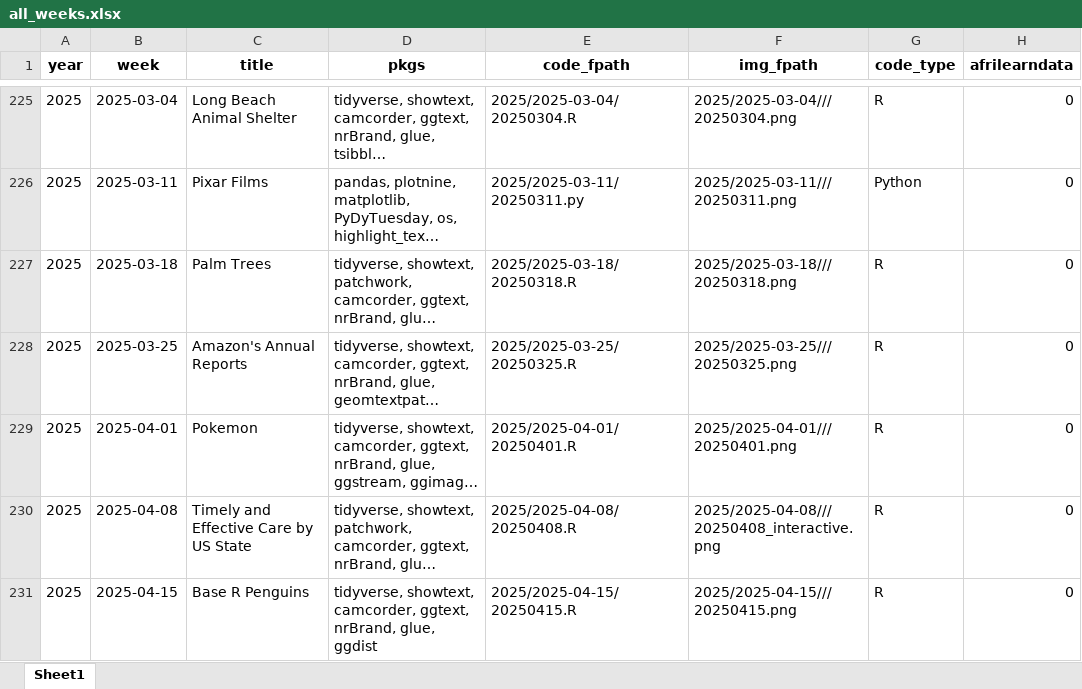
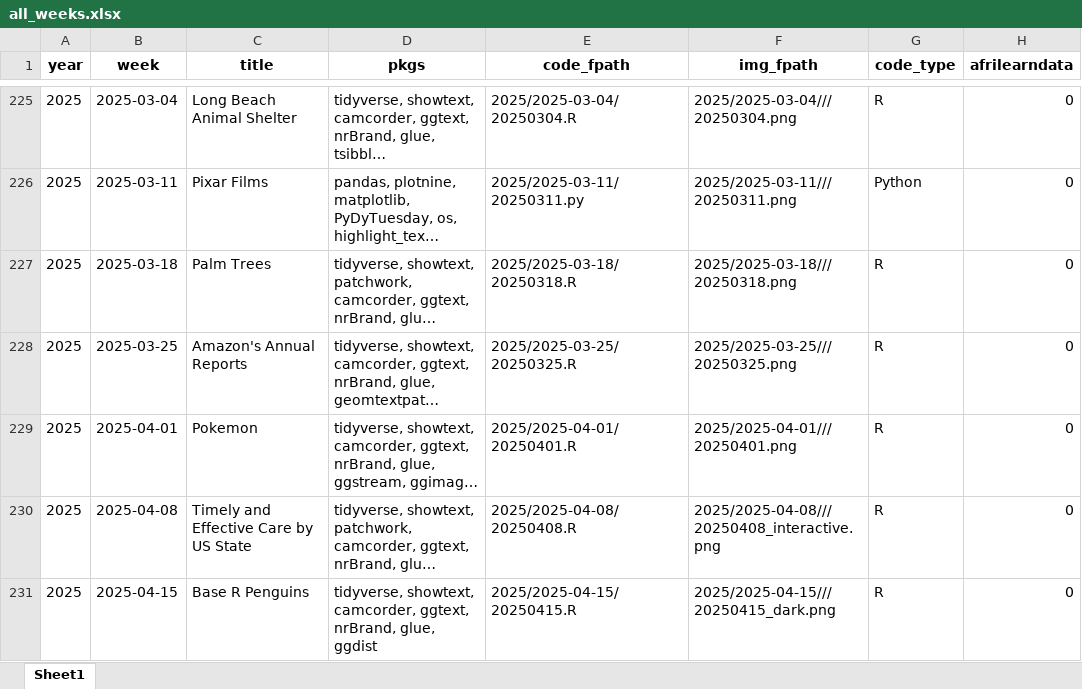
Before and after one commit to nrennie/tidytuesday, an Excel workbook: data/all_weeks.xlsx, sheet Sheet1, drawn as a sheet; only a part is shown, gaps mark what is left out; long unchanged cells end in …; values as stored, in another font and other column widths than the file's, no borders; the diff names each change by its address in the sheet, - before the commit and + after, or states it on an @@ line.

```diff
--- a/data/all_weeks.xlsx (sheet Sheet1)
+++ b/data/all_weeks.xlsx (sheet Sheet1)
-F231 (img_fpath): 2025/2025-04-15///20250415.png
+F231 (img_fpath): 2025/2025-04-15///20250415_dark.png
```
Also changed, not shown: 1 other file.
